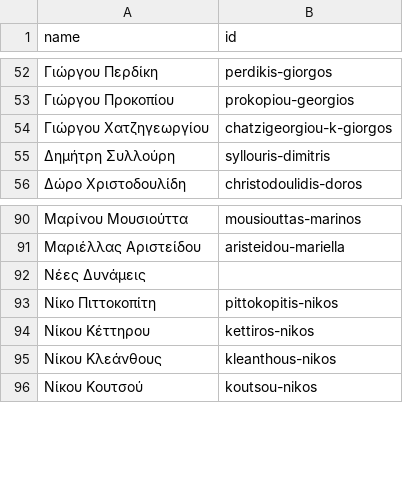
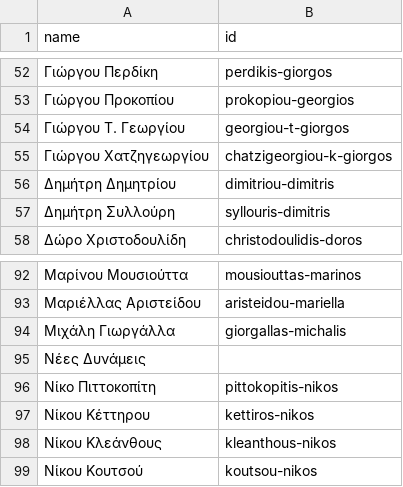
Before and after one commit to openpatata/openpatata-scrapers, a CSV file: scrapers/data/reconciliation/question_names.csv, drawn as a sheet; only a part is shown, gaps mark what is left out.

```diff
--- a/scrapers/data/reconciliation/question_names.csv
+++ b/scrapers/data/reconciliation/question_names.csv
@@ -53,3 +53,5 @@ name,id
 Γιώργου Προκοπίου,prokopiou-georgios
+Γιώργου Τ. Γεωργίου,georgiou-t-giorgos
 Γιώργου Χατζηγεωργίου,chatzigeorgiou-k-giorgos
+Δημήτρη Δημητρίου,dimitriou-dimitris
 Δημήτρη Συλλούρη,syllouris-dimitris
@@ -91,2 +93,3 @@ name,id
 Μαριέλλας Αριστείδου,aristeidou-mariella
+Μιχάλη Γιωργάλλα,giorgallas-michalis
 Νέες Δυνάμεις,
```
Also changed, not shown: 14 other files.
